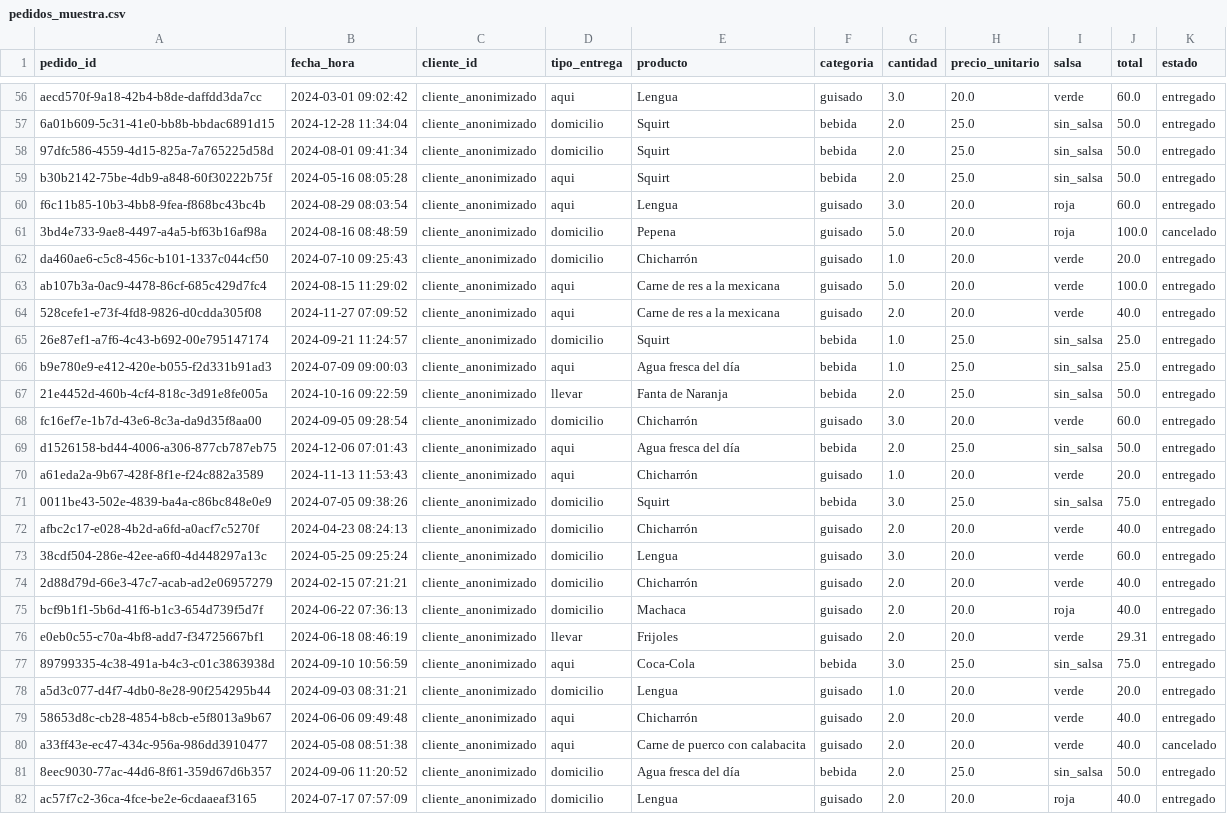
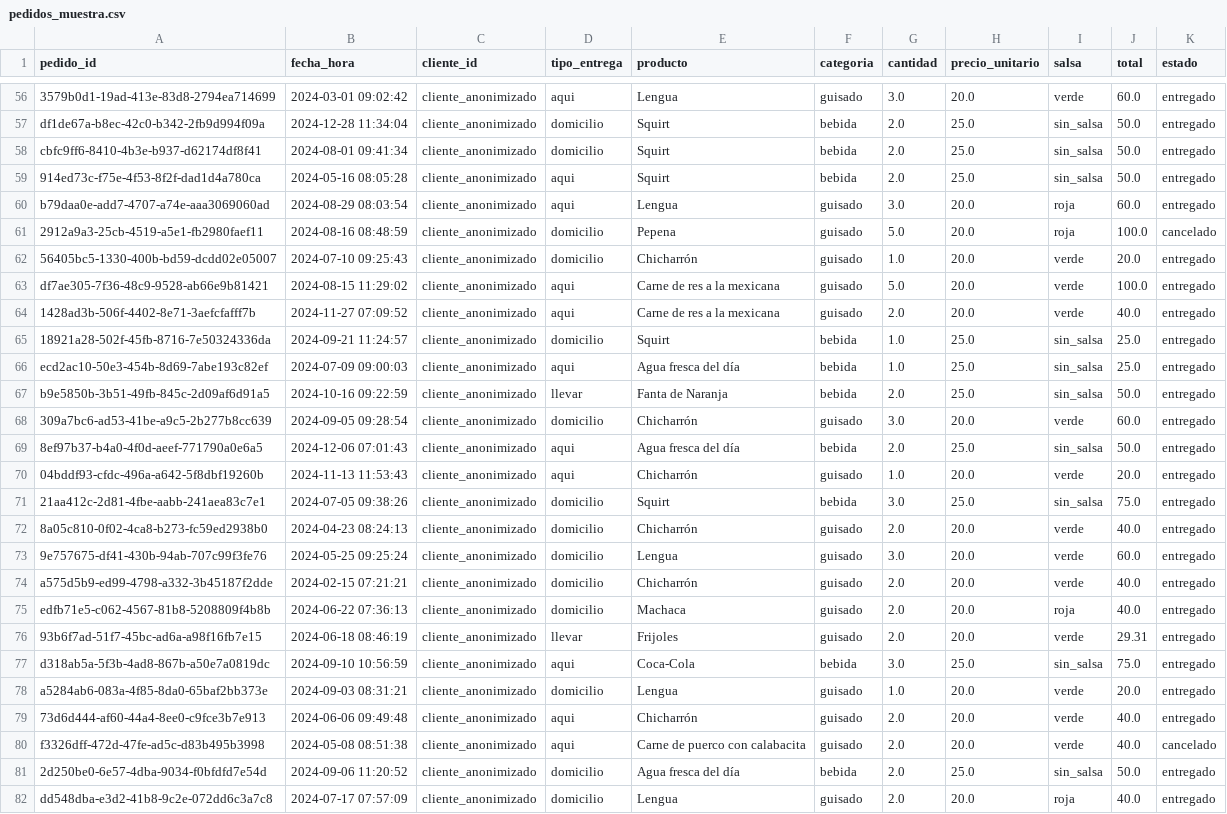
Before and after one commit to Jukari07/data-startup-taqueria, a CSV file: data/sample/pedidos_muestra.csv, drawn as a sheet; only a part is shown, gaps mark what is left out; the diff covers the shown part only; the diff names each change by its address in the sheet, - before the commit and + after, or states it on an @@ line.

```diff
--- a/data/sample/pedidos_muestra.csv
+++ b/data/sample/pedidos_muestra.csv
-A56 (pedido_id): aecd570f-9a18-42b4-b8de-daffdd3da7cc
+A56 (pedido_id): 3579b0d1-19ad-413e-83d8-2794ea714699
-A57 (pedido_id): 6a01b609-5c31-41e0-bb8b-bbdac6891d15
+A57 (pedido_id): df1de67a-b8ec-42c0-b342-2fb9d994f09a
-A58 (pedido_id): 97dfc586-4559-4d15-825a-7a765225d58d
+A58 (pedido_id): cbfc9ff6-8410-4b3e-b937-d62174df8f41
-A59 (pedido_id): b30b2142-75be-4db9-a848-60f30222b75f
+A59 (pedido_id): 914ed73c-f75e-4f53-8f2f-dad1d4a780ca
-A60 (pedido_id): f6c11b85-10b3-4bb8-9fea-f868bc43bc4b
+A60 (pedido_id): b79daa0e-add7-4707-a74e-aaa3069060ad
-A61 (pedido_id): 3bd4e733-9ae8-4497-a4a5-bf63b16af98a
+A61 (pedido_id): 2912a9a3-25cb-4519-a5e1-fb2980faef11
-A62 (pedido_id): da460ae6-c5c8-456c-b101-1337c044cf50
+A62 (pedido_id): 56405bc5-1330-400b-bd59-dcdd02e05007
-A63 (pedido_id): ab107b3a-0ac9-4478-86cf-685c429d7fc4
+A63 (pedido_id): df7ae305-7f36-48c9-9528-ab66e9b81421
-A64 (pedido_id): 528cefe1-e73f-4fd8-9826-d0cdda305f08
+A64 (pedido_id): 1428ad3b-506f-4402-8e71-3aefcfafff7b
-A65 (pedido_id): 26e87ef1-a7f6-4c43-b692-00e795147174
+A65 (pedido_id): 18921a28-502f-45fb-8716-7e50324336da
-A66 (pedido_id): b9e780e9-e412-420e-b055-f2d331b91ad3
+A66 (pedido_id): ecd2ac10-50e3-454b-8d69-7abe193c82ef
-A67 (pedido_id): 21e4452d-460b-4cf4-818c-3d91e8fe005a
+A67 (pedido_id): b9e5850b-3b51-49fb-845c-2d09af6d91a5
-A68 (pedido_id): fc16ef7e-1b7d-43e6-8c3a-da9d35f8aa00
+A68 (pedido_id): 309a7bc6-ad53-41be-a9c5-2b277b8cc639
-A69 (pedido_id): d1526158-bd44-4006-a306-877cb787eb75
+A69 (pedido_id): 8ef97b37-b4a0-4f0d-aeef-771790a0e6a5
-A70 (pedido_id): a61eda2a-9b67-428f-8f1e-f24c882a3589
+A70 (pedido_id): 04bddf93-cfdc-496a-a642-5f8dbf19260b
-A71 (pedido_id): 0011be43-502e-4839-ba4a-c86bc848e0e9
+A71 (pedido_id): 21aa412c-2d81-4fbe-aabb-241aea83c7e1
-A72 (pedido_id): afbc2c17-e028-4b2d-a6fd-a0acf7c5270f
+A72 (pedido_id): 8a05c810-0f02-4ca8-b273-fc59ed2938b0
-A73 (pedido_id): 38cdf504-286e-42ee-a6f0-4d448297a13c
+A73 (pedido_id): 9e757675-df41-430b-94ab-707c99f3fe76
-A74 (pedido_id): 2d88d79d-66e3-47c7-acab-ad2e06957279
+A74 (pedido_id): a575d5b9-ed99-4798-a332-3b45187f2dde
-A75 (pedido_id): bcf9b1f1-5b6d-41f6-b1c3-654d739f5d7f
+A75 (pedido_id): edfb71e5-c062-4567-81b8-5208809f4b8b
-A76 (pedido_id): e0eb0c55-c70a-4bf8-add7-f34725667bf1
+A76 (pedido_id): 93b6f7ad-51f7-45bc-ad6a-a98f16fb7e15
-A77 (pedido_id): 89799335-4c38-491a-b4c3-c01c3863938d
+A77 (pedido_id): d318ab5a-5f3b-4ad8-867b-a50e7a0819dc
-A78 (pedido_id): a5d3c077-d4f7-4db0-8e28-90f254295b44
+A78 (pedido_id): a5284ab6-083a-4f85-8da0-65baf2bb373e
-A79 (pedido_id): 58653d8c-cb28-4854-b8cb-e5f8013a9b67
+A79 (pedido_id): 73d6d444-af60-44a4-8ee0-c9fce3b7e913
-A80 (pedido_id): a33ff43e-ec47-434c-956a-986dd3910477
+A80 (pedido_id): f3326dff-472d-47fe-ad5c-d83b495b3998
-A81 (pedido_id): 8eec9030-77ac-44d6-8f61-359d67d6b357
+A81 (pedido_id): 2d250be0-6e57-4dba-9034-f0bfdfd7e54d
-A82 (pedido_id): ac57f7c2-36ca-4fce-be2e-6cdaaeaf3165
+A82 (pedido_id): dd548dba-e3d2-41b8-9c2e-072dd6c3a7c8
```
Also changed, not shown: 73 edited cells elsewhere in this file, 12 other files.
